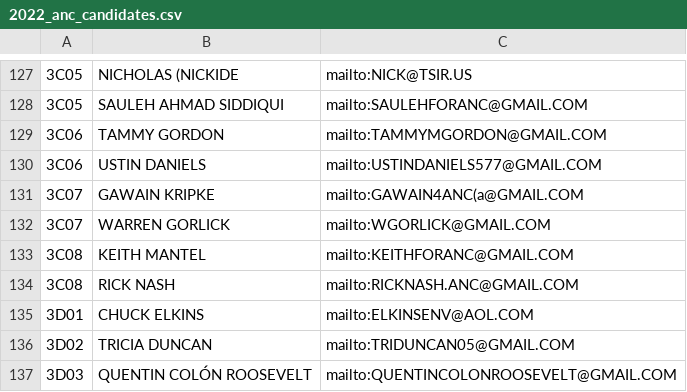
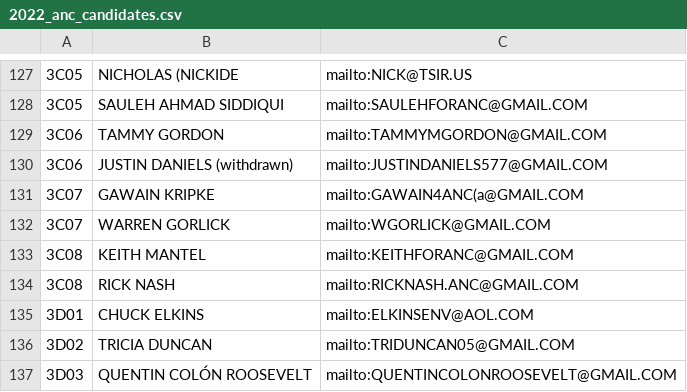
Before and after one commit to ajturner/dc-elections, a CSV file: src/assets/2022_anc_candidates.csv, drawn as a sheet; only a part is shown, gaps mark what is left out; the diff names each change by its address in the sheet, - before the commit and + after, or states it on an @@ line.

Commit message:
added write-in candidates and withdrawn option for names

```diff
--- a/src/assets/2022_anc_candidates.csv
+++ b/src/assets/2022_anc_candidates.csv
-B130: USTIN DANIELS
+B130: JUSTIN DANIELS (withdrawn)
-C130: mailto:USTINDANIELS577@GMAIL.COM
+C130: mailto:JUSTINDANIELS577@GMAIL.COM
```
Also changed, not shown: 3 other files.
